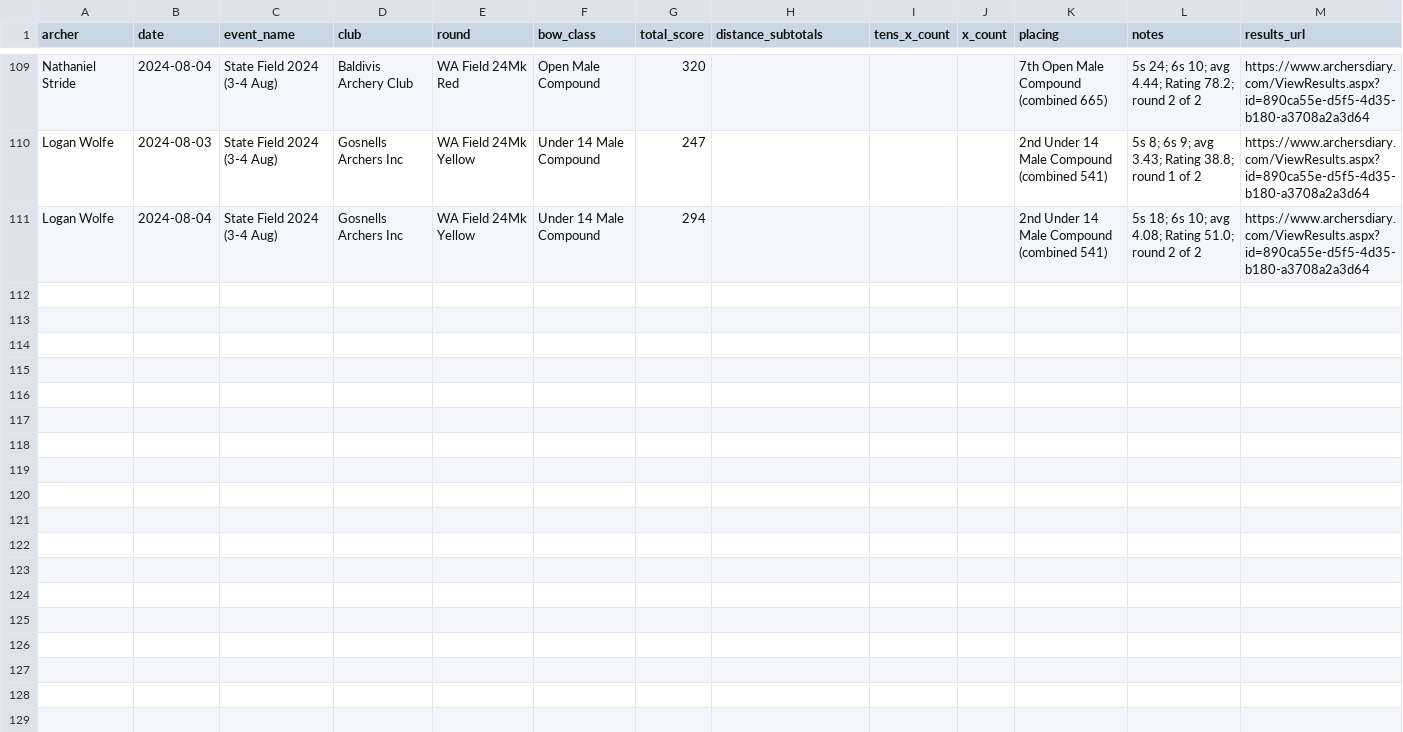
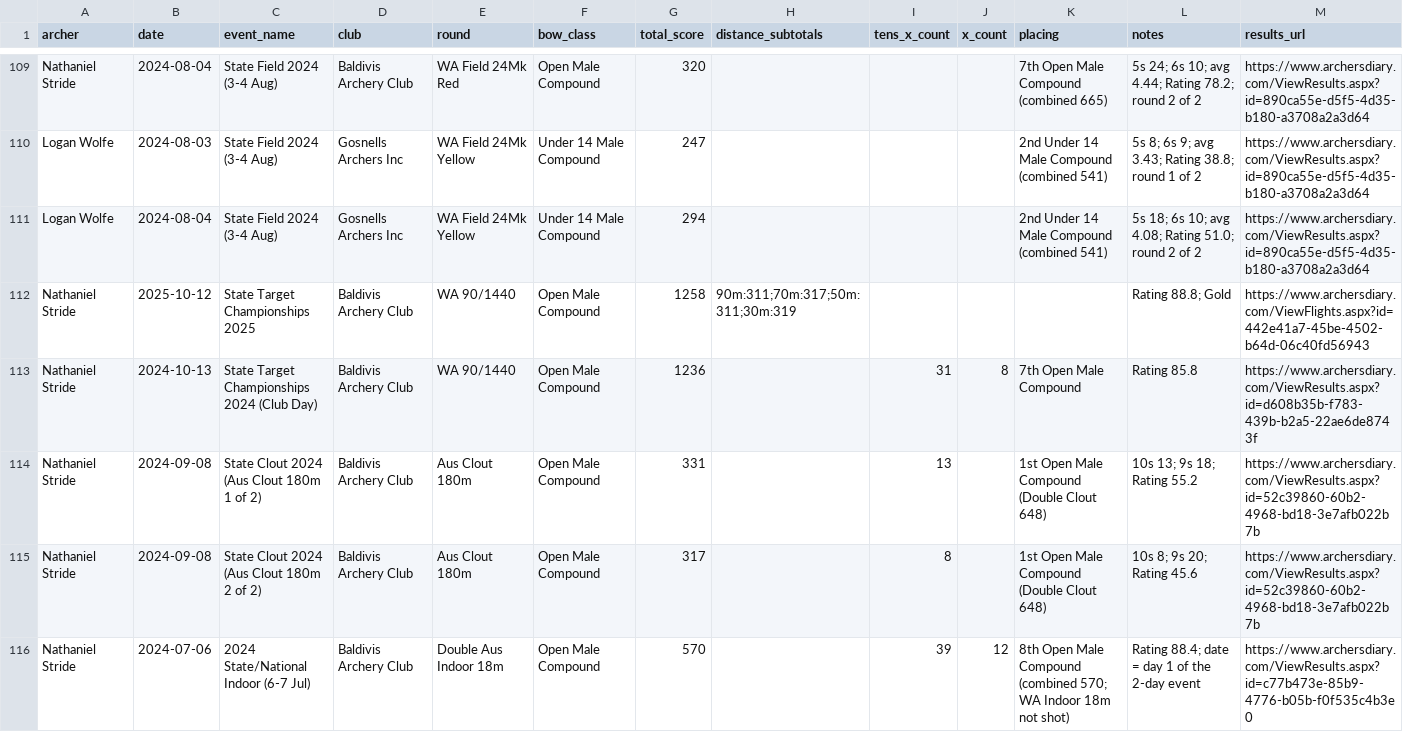
Before and after one commit to nfstride1-ux/scoretool-demo, a CSV file: data/archer_scores.csv, drawn as a sheet; only a part is shown, gaps mark what is left out; the diff names each change by its address in the sheet, - before the commit and + after, or states it on an @@ line.

Commit message:
Add Nathe's missing 2024-2025 compound results from Archer's Diary

```diff
--- a/data/archer_scores.csv
+++ b/data/archer_scores.csv
+row 112: Nathaniel Stride | 2025-10-12 | State Target Championships 2025 | Baldivis Archery Club | WA 90/1440 | Open Male Compound | 1258 | 90m:311;70m:317;50m:311;30m:319 |  |  |  | Rating 88.8; Gold | https://www.archersdiary.com/ViewFlights.aspx?id=442e41a7-45be-4502-b64d-06c40fd56943
+row 113: Nathaniel Stride | 2024-10-13 | State Target Championships 2024 (Club Day) | Baldivis Archery Club | WA 90/1440 | Open Male Compound | 1236 |  | 31 | 8 | 7th Open Male Compound | Rating 85.8 | https://www.archersdiary.com/ViewResults.aspx?id=d608b35b-f783-439b-b2a5-22ae6de8743f
+row 114: Nathaniel Stride | 2024-09-08 | State Clout 2024 (Aus Clout 180m 1 of 2) | Baldivis Archery Club | Aus Clout 180m | Open Male Compound | 331 |  | 13 |  | 1st Open Male Compound (Double Clout 648) | 10s 13; 9s 18; Rating 55.2 | https://www.archersdiary.com/ViewResults.aspx?id=52c39860-60b2-4968-bd18-3e7afb022b7b
+row 115: Nathaniel Stride | 2024-09-08 | State Clout 2024 (Aus Clout 180m 2 of 2) | Baldivis Archery Club | Aus Clout 180m | Open Male Compound | 317 |  | 8 |  | 1st Open Male Compound (Double Clout 648) | 10s 8; 9s 20; Rating 45.6 | https://www.archersdiary.com/ViewResults.aspx?id=52c39860-60b2-4968-bd18-3e7afb022b7b
+row 116: Nathaniel Stride | 2024-07-06 | 2024 State/National Indoor (6-7 Jul) | Baldivis Archery Club | Double Aus Indoor 18m | Open Male Compound | 570 |  | 39 | 12 | 8th Open Male Compound (combined 570; WA Indoor 18m not shot) | Rating 88.4; date = day 1 of the 2-day event | https://www.archersdiary.com/ViewResults.aspx?id=c77b473e-85b9-4776-b05b-f0f535c4b3e0
```
Also changed, not shown: 4 other files.
